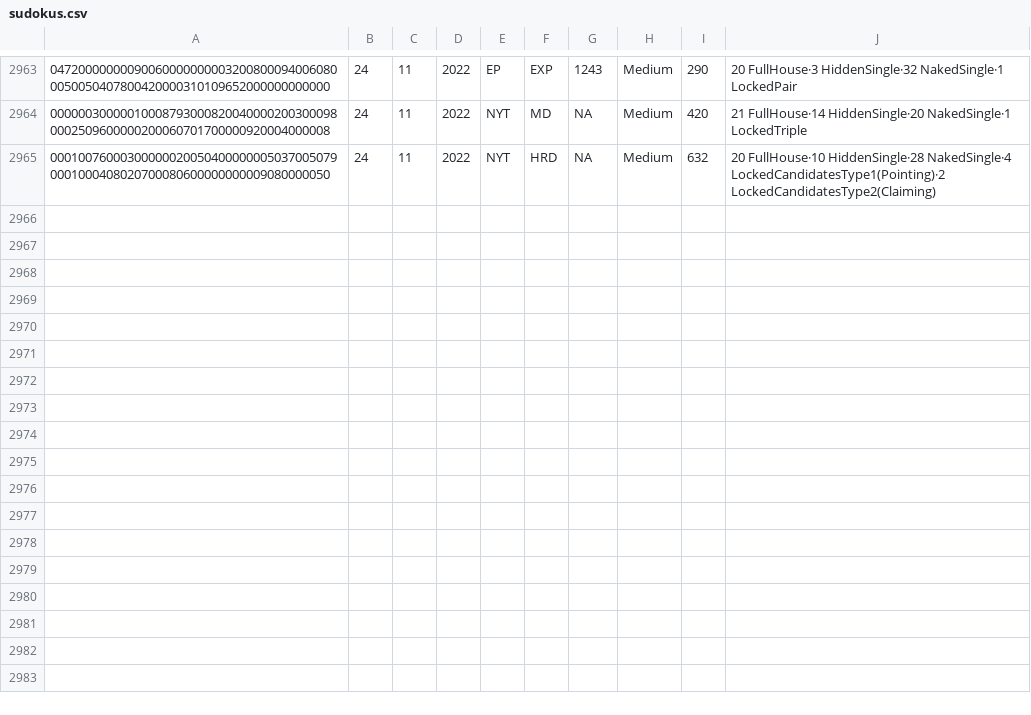
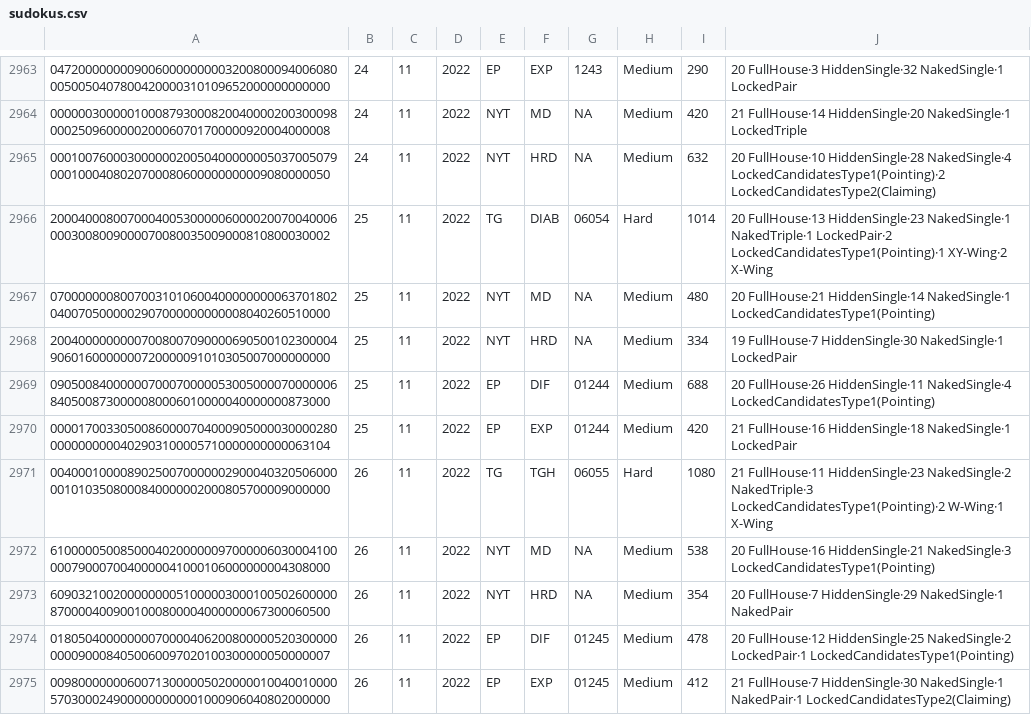
Before and after one commit to jorget17/solitarios, a CSV file: sudokus/hodoku/sudokus/sudokus.csv, drawn as a sheet; only a part is shown, gaps mark what is left out; the diff names each change by its address in the sheet, - before the commit and + after, or states it on an @@ line.

```diff
--- a/sudokus/hodoku/sudokus/sudokus.csv
+++ b/sudokus/hodoku/sudokus/sudokus.csv
+row 2966: 200040008007000400530000060000200700400060003008009000070080035009000810800030002 | 25 | 11 | 2022 | TG | DIAB | 06054 | Hard | 1014 | 20 FullHouse·13 HiddenSingle·23 NakedSingle·1 NakedTriple·1 LockedPair·2 LockedCandidatesType1(Pointing)·1 XY-Wing·2 X-Wing
+row 2967: 070000000800700310106004000000000637018020400705000002907000000000008040260510000 | 25 | 11 | 2022 | NYT | MD | NA | Medium | 480 | 20 FullHouse·21 HiddenSingle·14 NakedSingle·1 LockedCandidatesType1(Pointing)
+row 2968: 200400000000070080070900006905001023000049060160000000720000091010305007000000000 | 25 | 11 | 2022 | NYT | HRD | NA | Medium | 334 | 19 FullHouse·7 HiddenSingle·30 NakedSingle·1 LockedPair
+row 2969: 090500840000007000700000530050000700000068405008730000080006010000040000000873000 | 25 | 11 | 2022 | EP | DIF | 01244 | Medium | 688 | 20 FullHouse·26 HiddenSingle·11 NakedSingle·4 LockedCandidatesType1(Pointing)
+row 2970: 000017003305008600007040009050000300002800000000000402903100005710000000000063104 | 25 | 11 | 2022 | EP | EXP | 01244 | Medium | 420 | 21 FullHouse·16 HiddenSingle·18 NakedSingle·1 LockedPair
+row 2971: 004000100008902500700000029000403205060000010103508000840000002000805700009000000 | 26 | 11 | 2022 | TG | TGH | 06055 | Hard | 1080 | 21 FullHouse·11 HiddenSingle·23 NakedSingle·2 NakedTriple·3 LockedCandidatesType1(Pointing)·2 W-Wing·1 X-Wing
+row 2972: 610000050085000402000000970000060300041000007900070040000041000106000000004308000 | 26 | 11 | 2022 | NYT | MD | NA | Medium | 538 | 20 FullHouse·16 HiddenSingle·21 NakedSingle·3 LockedCandidatesType1(Pointing)
+row 2973: 609032100200000000510000030001005026000008700004009001000800004000000067300060500 | 26 | 11 | 2022 | NYT | HRD | NA | Medium | 354 | 20 FullHouse·7 HiddenSingle·29 NakedSingle·1 NakedPair
+row 2974: 018050400000000700004062008000005203000000000900084050060097020100300000050000007 | 26 | 11 | 2022 | EP | DIF | 01245 | Medium | 478 | 20 FullHouse·12 HiddenSingle·25 NakedSingle·2 LockedPair·1 LockedCandidatesType1(Pointing)
+row 2975: 009800000006007130000050200000100400100005703000249000000000001000906040802000000 | 26 | 11 | 2022 | EP | EXP | 01245 | Medium | 412 | 21 FullHouse·7 HiddenSingle·30 NakedSingle·1 NakedPair·1 LockedCandidatesType2(Claiming)
```
Also changed, not shown: 5 other files.
